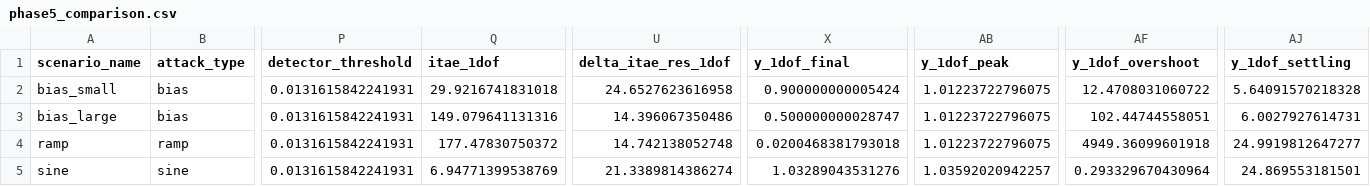
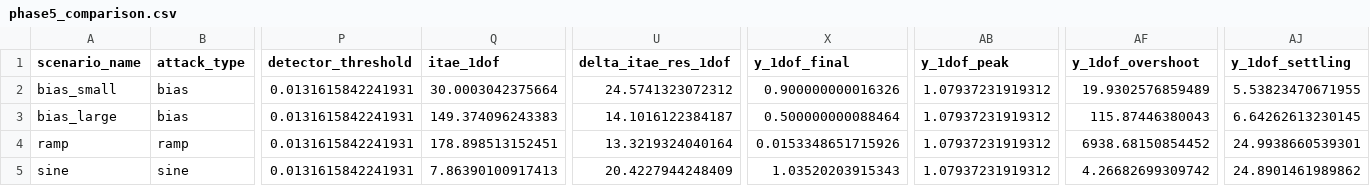
Before and after one commit to Bharadwaj-07/Cyber-Resilient-FOPID, a CSV file: Cyber-Resilient-FOPID/phase5_results/csv/phase5_comparison.csv, drawn as a sheet; only a part is shown, gaps mark what is left out; the diff names each change by its address in the sheet, - before the commit and + after, or states it on an @@ line.

```diff
--- a/Cyber-Resilient-FOPID/phase5_results/csv/phase5_comparison.csv
+++ b/Cyber-Resilient-FOPID/phase5_results/csv/phase5_comparison.csv
-Q2 (itae_1dof): 29.9216741831018
+Q2 (itae_1dof): 30.0003042375664
-U2 (delta_itae_res_1dof): 24.6527623616958
+U2 (delta_itae_res_1dof): 24.5741323072312
-X2 (y_1dof_final): 0.900000000005424
+X2 (y_1dof_final): 0.900000000016326
-AB2:AB4 (y_1dof_peak): 1.01223722796075
+AB2:AB4 (y_1dof_peak): 1.07937231919312
-AF2 (y_1dof_overshoot): 12.4708031060722
+AF2 (y_1dof_overshoot): 19.9302576859489
-AJ2 (y_1dof_settling): 5.64091570218328
+AJ2 (y_1dof_settling): 5.53823470671955
-Q3 (itae_1dof): 149.079641131316
+Q3 (itae_1dof): 149.374096243383
-U3 (delta_itae_res_1dof): 14.396067350486
+U3 (delta_itae_res_1dof): 14.1016122384187
-X3 (y_1dof_final): 0.500000000028747
+X3 (y_1dof_final): 0.500000000088464
-AF3 (y_1dof_overshoot): 102.44744558051
+AF3 (y_1dof_overshoot): 115.87446380043
-AJ3 (y_1dof_settling): 6.0027927614731
+AJ3 (y_1dof_settling): 6.64262613230145
-Q4 (itae_1dof): 177.47830750372
+Q4 (itae_1dof): 178.898513152451
-U4 (delta_itae_res_1dof): 14.742138052748
+U4 (delta_itae_res_1dof): 13.3219324040164
-X4 (y_1dof_final): 0.0200468381793018
+X4 (y_1dof_final): 0.0153348651715926
-AF4 (y_1dof_overshoot): 4949.36099601918
+AF4 (y_1dof_overshoot): 6938.68150854452
-AJ4 (y_1dof_settling): 24.9919812647277
+AJ4 (y_1dof_settling): 24.9938660539301
-Q5 (itae_1dof): 6.94771399538769
+Q5 (itae_1dof): 7.86390100917413
-U5 (delta_itae_res_1dof): 21.3389814386274
+U5 (delta_itae_res_1dof): 20.4227944248409
-X5 (y_1dof_final): 1.03289043531276
+X5 (y_1dof_final): 1.03520203915343
-AB5 (y_1dof_peak): 1.03592020942257
+AB5 (y_1dof_peak): 1.07937231919312
-AF5 (y_1dof_overshoot): 0.293329670430964
+AF5 (y_1dof_overshoot): 4.26682699309742
-AJ5 (y_1dof_settling): 24.869553181501
+AJ5 (y_1dof_settling): 24.8901461989862
```
Also changed, not shown: Cyber-Resilient-FOPID/phase2_results/csv/phase2_summary.csv, Cyber-Resilient-FOPID/phase5_results/csv/phase5_anomaly_summary.csv, 29 other files.
